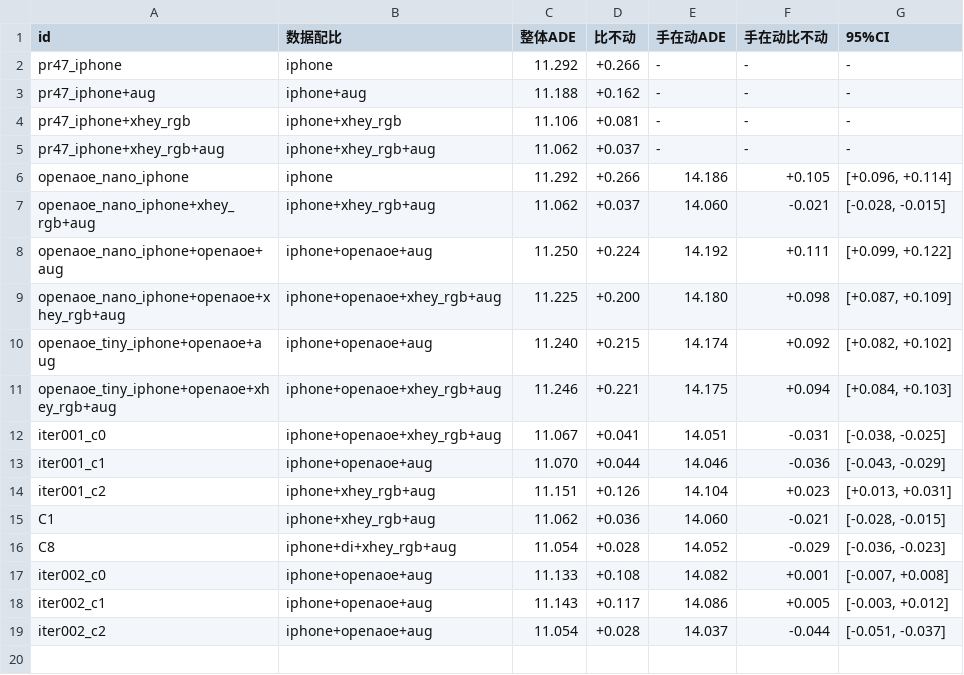
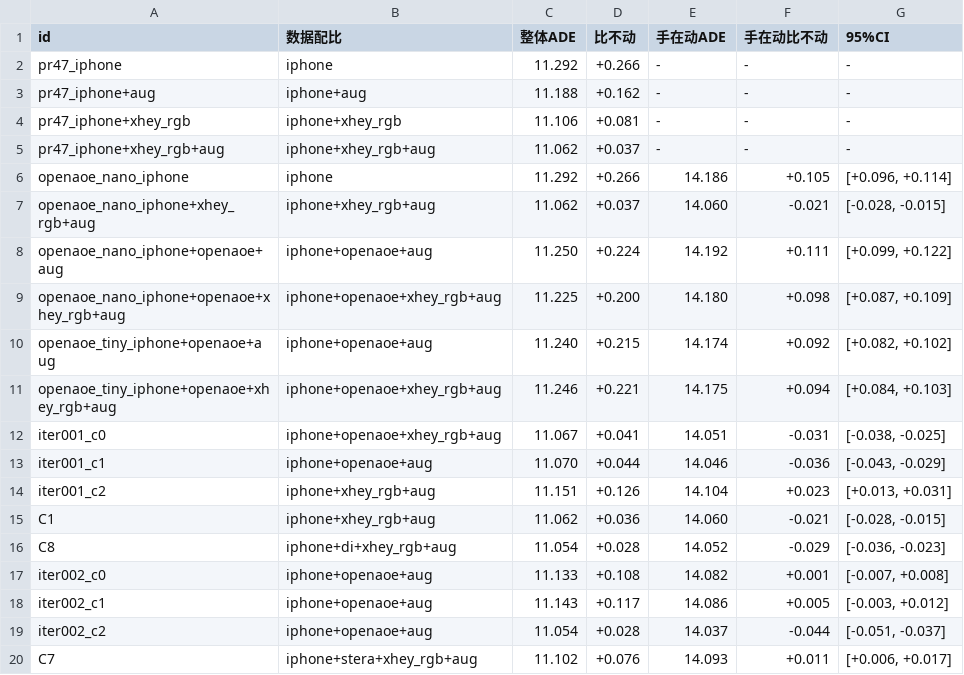
Before and after one commit to skyxiaobai/robot, a CSV file: experiments/report/summary.csv, drawn as a sheet; the diff names each change by its address in the sheet, - before the commit and + after, or states it on an @@ line.

```diff
--- a/experiments/report/summary.csv
+++ b/experiments/report/summary.csv
+row 20: C7 | iphone+stera+xhey_rgb+aug | 11.102 | +0.076 | 14.093 | +0.011 | [+0.006, +0.017]
```
Also changed, not shown: docs/xhey/ledger.csv, 10 other files.
